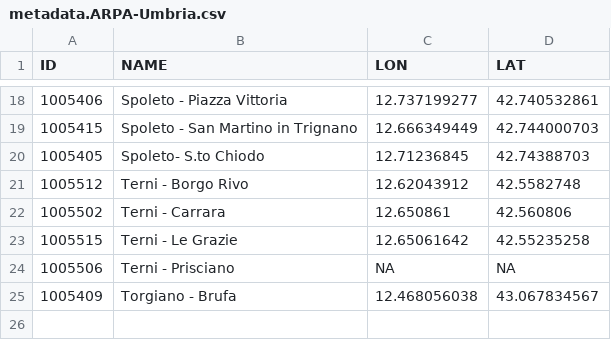
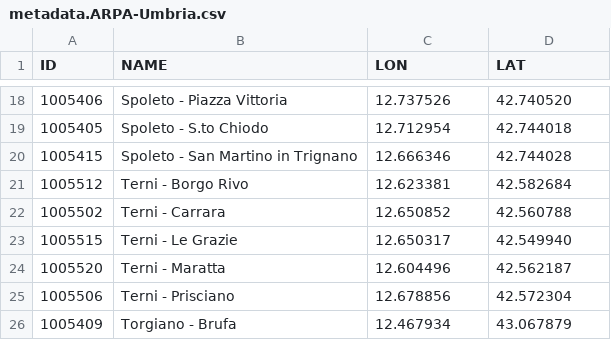
Before and after one commit to jobonaf/calicantus, a CSV file: data/sites-info/metadata.ARPA-Umbria.csv, drawn as a sheet; only a part is shown, gaps mark what is left out; the diff covers the shown part only.

```diff
--- a/data/sites-info/metadata.ARPA-Umbria.csv
+++ b/data/sites-info/metadata.ARPA-Umbria.csv
@@ -18,8 +18,9 @@ ID,NAME,LON,LAT
-1005406,Spoleto - Piazza Vittoria,12.737199277,42.740532861
-1005415,Spoleto - San Martino in Trignano,12.666349449,42.744000703
-1005405,Spoleto- S.to Chiodo,12.71236845,42.74388703
-1005512,Terni - Borgo Rivo,12.62043912,42.5582748
-1005502,Terni - Carrara,12.650861,42.560806
-1005515,Terni - Le Grazie,12.65061642,42.55235258
-1005506,Terni - Prisciano,NA,NA
-1005409,Torgiano - Brufa,12.468056038,43.067834567
+1005406,Spoleto - Piazza Vittoria,12.737526,42.740520
+1005405,Spoleto - S.to Chiodo,12.712954,42.744018
+1005415,Spoleto - San Martino in Trignano,12.666346,42.744028
+1005512,Terni - Borgo Rivo,12.623381,42.582684
+1005502,Terni - Carrara,12.650852,42.560788
+1005515,Terni - Le Grazie,12.650317,42.549940
+1005520,Terni - Maratta,12.604496,42.562187
+1005506,Terni - Prisciano,12.678856,42.572304
+1005409,Torgiano - Brufa,12.467934,43.067879
```
Also changed, not shown: 32 edited cells elsewhere in this file, data/sites-info/metadata.ARPA-Liguria.csv, 4 other files.
